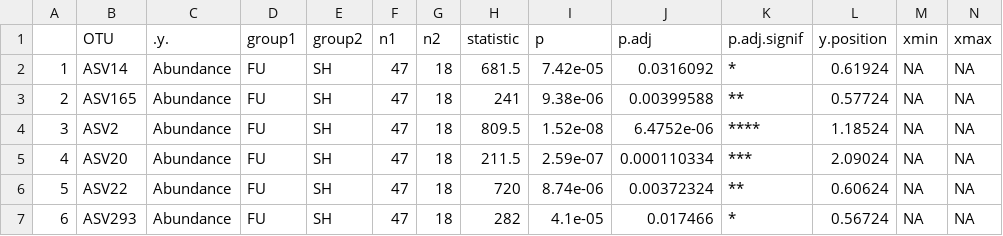
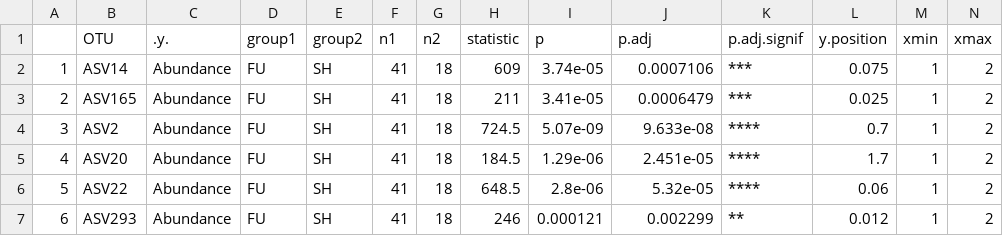
Before and after one commit to VictorHJD/ascaris-pig-microbiome, a CSV file: Tables/Q1_Abundance_ASV_Asc_Location.csv, drawn as a sheet; only a part is shown; the diff covers the shown part only.

```diff
--- a/Tables/Q1_Abundance_ASV_Asc_Location.csv
+++ b/Tables/Q1_Abundance_ASV_Asc_Location.csv
@@ -1,7 +1,7 @@
 "","OTU",".y.","group1","group2","n1","n2","statistic","p","p.adj","p.adj.signif","y.position","xmin","xmax"
-"1","ASV14","Abundance","FU","SH",47,18,681.5,7.42e-05,0.0316092,"*",0.61924,NA,NA
-"2","ASV165","Abundance","FU","SH",47,18,241,9.38e-06,0.00399588,"**",0.57724,NA,NA
-"3","ASV2","Abundance","FU","SH",47,18,809.5,1.52e-08,6.4752e-06,"****",1.18524,NA,NA
-"4","ASV20","Abundance","FU","SH",47,18,211.5,2.59e-07,0.000110334,"***",2.09024,NA,NA
-"5","ASV22","Abundance","FU","SH",47,18,720,8.74e-06,0.00372324,"**",0.60624,NA,NA
-"6","ASV293","Abundance","FU","SH",47,18,282,4.1e-05,0.017466,"*",0.56724,NA,NA
+"1","ASV14","Abundance","FU","SH",41,18,609,3.74e-05,0.0007106,"***",0.075,1,2
+"2","ASV165","Abundance","FU","SH",41,18,211,3.41e-05,0.0006479,"***",0.025,1,2
+"3","ASV2","Abundance","FU","SH",41,18,724.5,5.07e-09,9.633e-08,"****",0.7,1,2
+"4","ASV20","Abundance","FU","SH",41,18,184.5,1.29e-06,2.451e-05,"****",1.7,1,2
+"5","ASV22","Abundance","FU","SH",41,18,648.5,2.8e-06,5.32e-05,"****",0.06,1,2
+"6","ASV293","Abundance","FU","SH",41,18,246,0.000121,0.002299,"**",0.012,1,2
```
Also changed, not shown: 101 edited cells elsewhere in this file, Tables/Q1_Adonis_Jejunum_All_Ascaris.csv, Tables/Q1_Adonis_Worm_all.csv, 33 other files.
